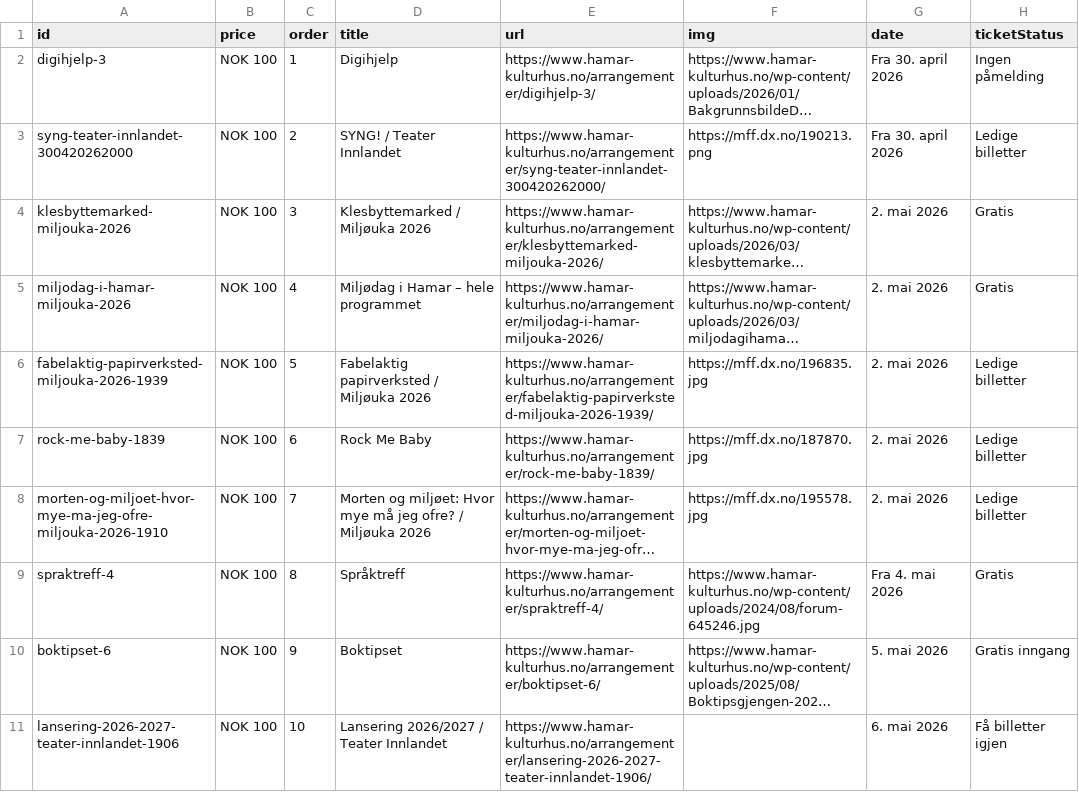
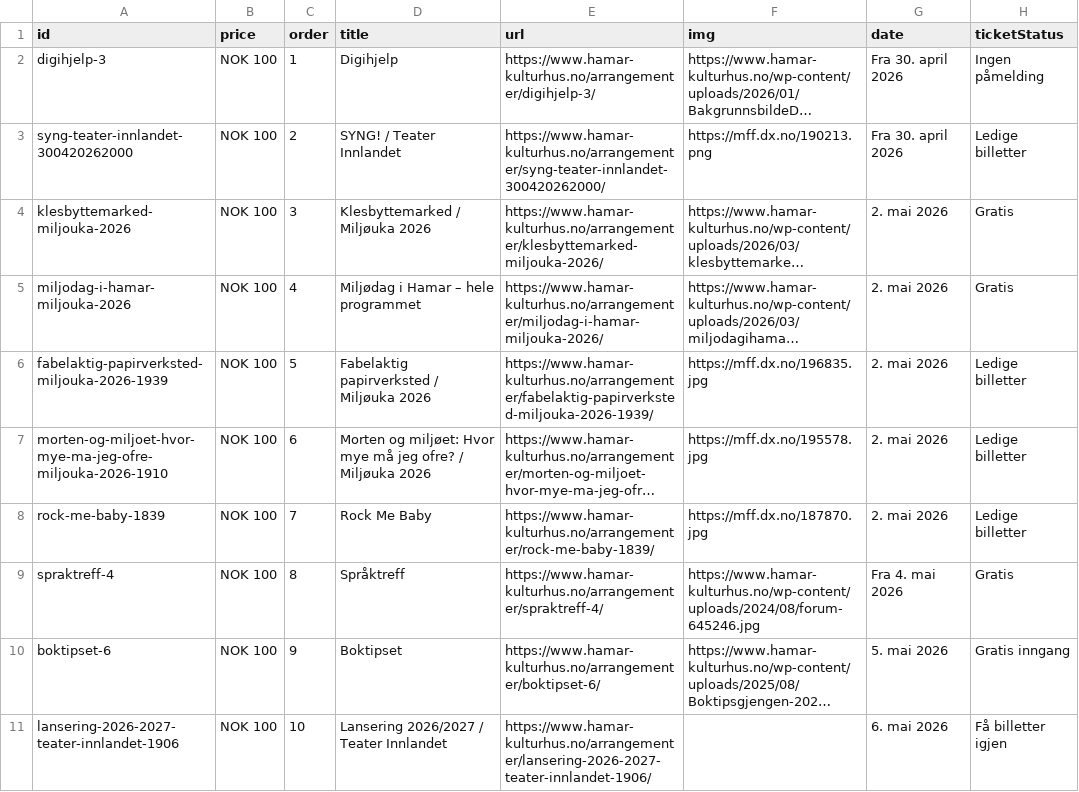
Before and after one commit to opmthomassen/hamar, a CSV file: meta.csv, drawn as a sheet; only a part is shown; long unchanged cells end in …; removed rows and columns are numbered as before the commit, all else as after; the diff names each change by its address in the sheet, - before the commit and + after, or states it on an @@ line.

```diff
--- a/meta.csv
+++ b/meta.csv
-row 7: rock-me-baby-1839 | NOK 100 | 6 | Rock Me Baby | https://www.hamar-kulturhus.no/arrangementer/rock-me-baby-1839/ | https://mff.dx.no/187870.jpg | 2. mai 2026 | Ledige billetter
-C7 (order): 7
+C7 (order): 6
+row 8: rock-me-baby-1839 | NOK 100 | 7 | Rock Me Baby | https://www.hamar-kulturhus.no/arrangementer/rock-me-baby-1839/ | https://mff.dx.no/187870.jpg | 2. mai 2026 | Ledige billetter
```
Also changed, not shown: google.csv.
